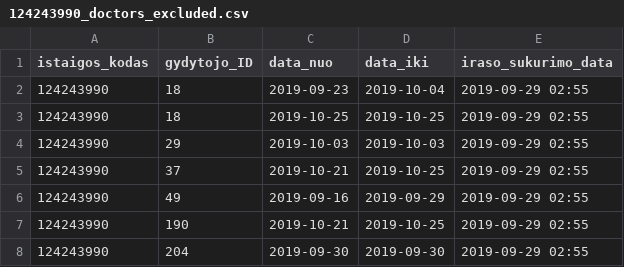
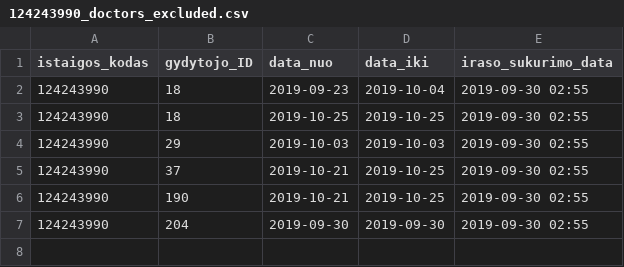
Before and after one commit to vilnius/naujininku-poliklinika, a CSV file: 124243990_doctors_excluded.csv, drawn as a sheet.

```diff
--- a/124243990_doctors_excluded.csv
+++ b/124243990_doctors_excluded.csv
@@ -1,8 +1,7 @@
 istaigos_kodas;gydytojo_ID;data_nuo;data_iki;iraso_sukurimo_data
-124243990;18;2019-09-23;2019-10-04;2019-09-29 02:55
-124243990;18;2019-10-25;2019-10-25;2019-09-29 02:55
-124243990;29;2019-10-03;2019-10-03;2019-09-29 02:55
-124243990;37;2019-10-21;2019-10-25;2019-09-29 02:55
-124243990;49;2019-09-16;2019-09-29;2019-09-29 02:55
-124243990;190;2019-10-21;2019-10-25;2019-09-29 02:55
-124243990;204;2019-09-30;2019-09-30;2019-09-29 02:55
+124243990;18;2019-09-23;2019-10-04;2019-09-30 02:55
+124243990;18;2019-10-25;2019-10-25;2019-09-30 02:55
+124243990;29;2019-10-03;2019-10-03;2019-09-30 02:55
+124243990;37;2019-10-21;2019-10-25;2019-09-30 02:55
+124243990;190;2019-10-21;2019-10-25;2019-09-30 02:55
+124243990;204;2019-09-30;2019-09-30;2019-09-30 02:55
```
Also changed, not shown: 124243990_family_doctors_list.csv, 1 other file.
